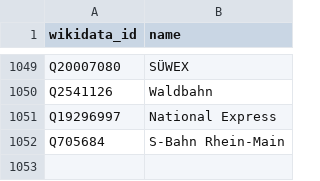
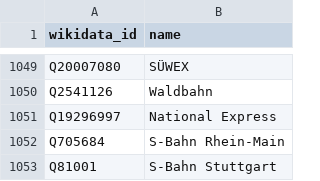
Before and after one commit to Traewelling/transitous-wikidata-operator-matching, a CSV file: operators.csv, drawn as a sheet; only a part is shown, gaps mark what is left out.

Commit message:
Update operators.csv
S-Bahn Stuttgart in operators.csv ergänzt

```diff
--- a/operators.csv
+++ b/operators.csv
@@ -1052 +1052,2 @@ Q19296997,National Express
 Q705684,S-Bahn Rhein-Main
+Q81001,S-Bahn Stuttgart
```
